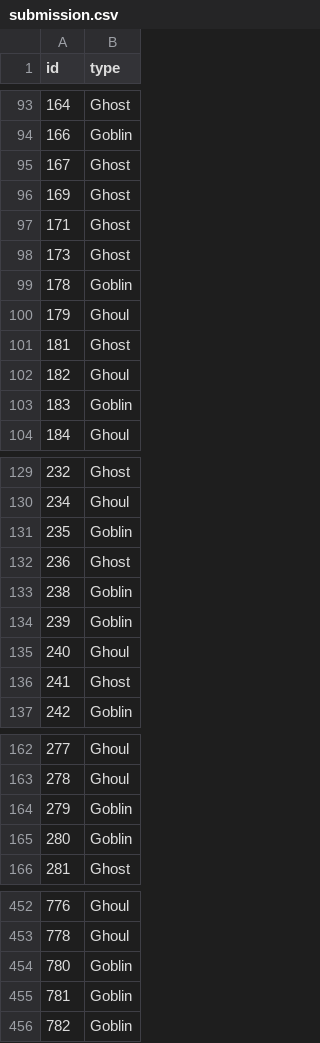
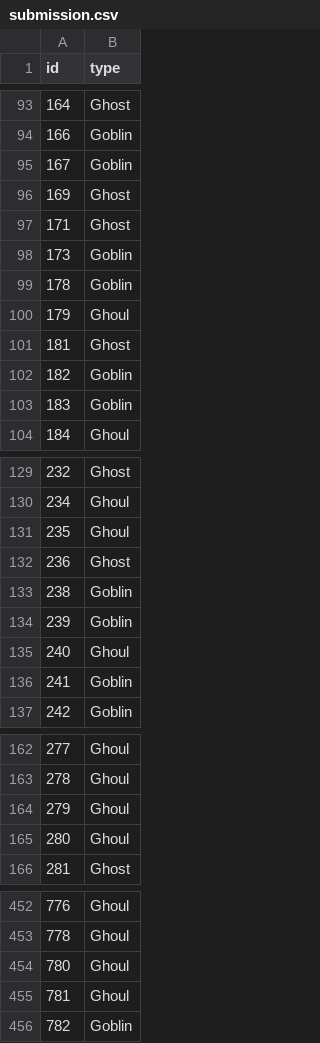
Before and after one commit to sominw/Kaggle, a CSV file: Ghosts, Goblins & Ghouls/submission.csv, drawn as a sheet; only a part is shown, gaps mark what is left out; the diff covers the shown part only.

```diff
--- a/Ghosts, Goblins & Ghouls/submission.csv
+++ b/Ghosts, Goblins & Ghouls/submission.csv
@@ -94,6 +94,6 @@ id,type
 166,Goblin
-167,Ghost
+167,Goblin
 169,Ghost
 171,Ghost
-173,Ghost
+173,Goblin
 178,Goblin
@@ -101,3 +101,3 @@ id,type
 181,Ghost
-182,Ghoul
+182,Goblin
 183,Goblin
@@ -130,3 +130,3 @@ id,type
 234,Ghoul
-235,Goblin
+235,Ghoul
 236,Ghost
@@ -135,3 +135,3 @@ id,type
 240,Ghoul
-241,Ghost
+241,Goblin
 242,Goblin
@@ -163,4 +163,4 @@ id,type
 278,Ghoul
-279,Goblin
-280,Goblin
+279,Ghoul
+280,Ghoul
 281,Ghost
@@ -453,4 +453,4 @@ id,type
 778,Ghoul
-780,Goblin
-781,Goblin
+780,Ghoul
+781,Ghoul
 782,Goblin
```
Also changed, not shown: 21 edited cells elsewhere in this file, 1 other file.
